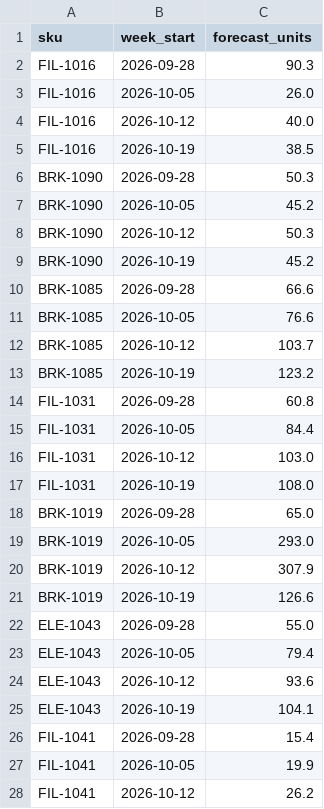
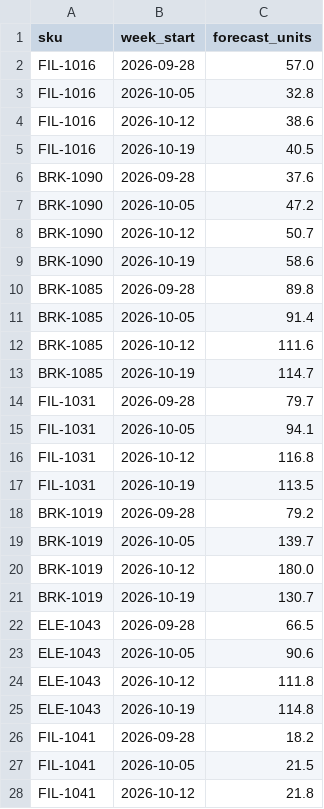
Before and after one commit to DEVA77A/VIKMO-DEALER-DESK, a CSV file: ml/forecast.csv, drawn as a sheet; only a part is shown; the diff covers the shown part only.

Commit message:
feat & docs: finalize VIKMO DealerDesk AI/ML submission documentation, hybrid forecasting, and multi-provider assistant

```diff
--- a/ml/forecast.csv
+++ b/ml/forecast.csv
@@ -1,28 +1,28 @@
 sku,week_start,forecast_units
-FIL-1016,2026-09-28,90.3
-FIL-1016,2026-10-05,26.0
-FIL-1016,2026-10-12,40.0
-FIL-1016,2026-10-19,38.5
-BRK-1090,2026-09-28,50.3
-BRK-1090,2026-10-05,45.2
-BRK-1090,2026-10-12,50.3
-BRK-1090,2026-10-19,45.2
-BRK-1085,2026-09-28,66.6
-BRK-1085,2026-10-05,76.6
-BRK-1085,2026-10-12,103.7
-BRK-1085,2026-10-19,123.2
-FIL-1031,2026-09-28,60.8
-FIL-1031,2026-10-05,84.4
-FIL-1031,2026-10-12,103.0
-FIL-1031,2026-10-19,108.0
-BRK-1019,2026-09-28,65.0
-BRK-1019,2026-10-05,293.0
-BRK-1019,2026-10-12,307.9
-BRK-1019,2026-10-19,126.6
-ELE-1043,2026-09-28,55.0
-ELE-1043,2026-10-05,79.4
-ELE-1043,2026-10-12,93.6
-ELE-1043,2026-10-19,104.1
-FIL-1041,2026-09-28,15.4
-FIL-1041,2026-10-05,19.9
-FIL-1041,2026-10-12,26.2
+FIL-1016,2026-09-28,57.0
+FIL-1016,2026-10-05,32.8
+FIL-1016,2026-10-12,38.6
+FIL-1016,2026-10-19,40.5
+BRK-1090,2026-09-28,37.6
+BRK-1090,2026-10-05,47.2
+BRK-1090,2026-10-12,50.7
+BRK-1090,2026-10-19,58.6
+BRK-1085,2026-09-28,89.8
+BRK-1085,2026-10-05,91.4
+BRK-1085,2026-10-12,111.6
+BRK-1085,2026-10-19,114.7
+FIL-1031,2026-09-28,79.7
+FIL-1031,2026-10-05,94.1
+FIL-1031,2026-10-12,116.8
+FIL-1031,2026-10-19,113.5
+BRK-1019,2026-09-28,79.2
+BRK-1019,2026-10-05,139.7
+BRK-1019,2026-10-12,180.0
+BRK-1019,2026-10-19,130.7
+ELE-1043,2026-09-28,66.5
+ELE-1043,2026-10-05,90.6
+ELE-1043,2026-10-12,111.8
+ELE-1043,2026-10-19,114.8
+FIL-1041,2026-09-28,18.2
+FIL-1041,2026-10-05,21.5
+FIL-1041,2026-10-12,21.8
```
Also changed, not shown: 125 edited cells elsewhere in this file, 33 other files.
